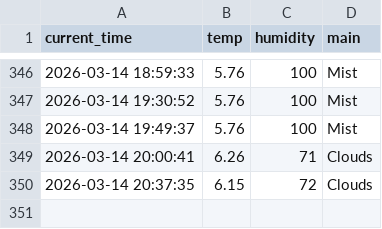
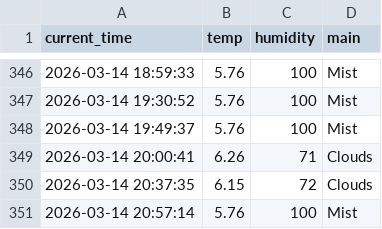
Before and after one commit to JH010918/weather_5m, a CSV file: weather.csv, drawn as a sheet; only a part is shown, gaps mark what is left out; the diff names each change by its address in the sheet, - before the commit and + after, or states it on an @@ line.

```diff
--- a/weather.csv
+++ b/weather.csv
+row 351: 2026-03-14 20:57:14 | 5.76 | 100 | Mist
```
